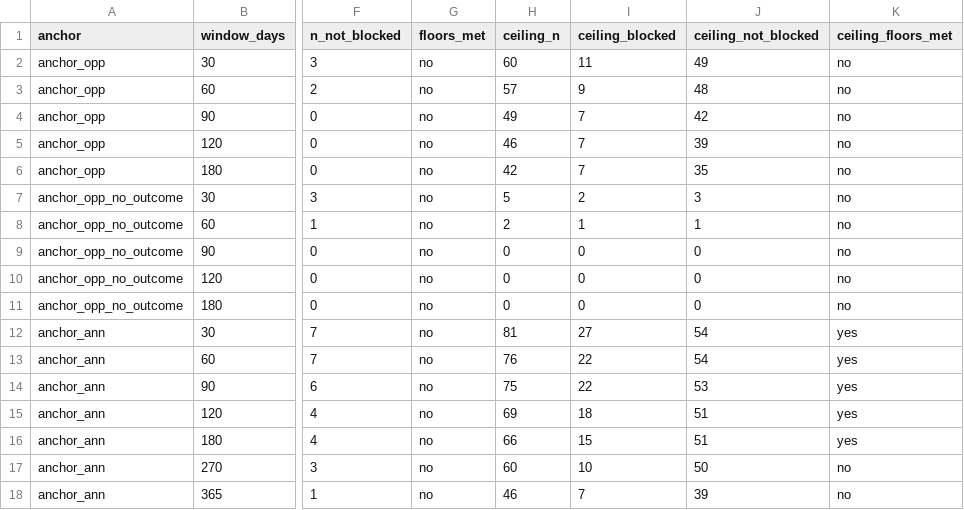
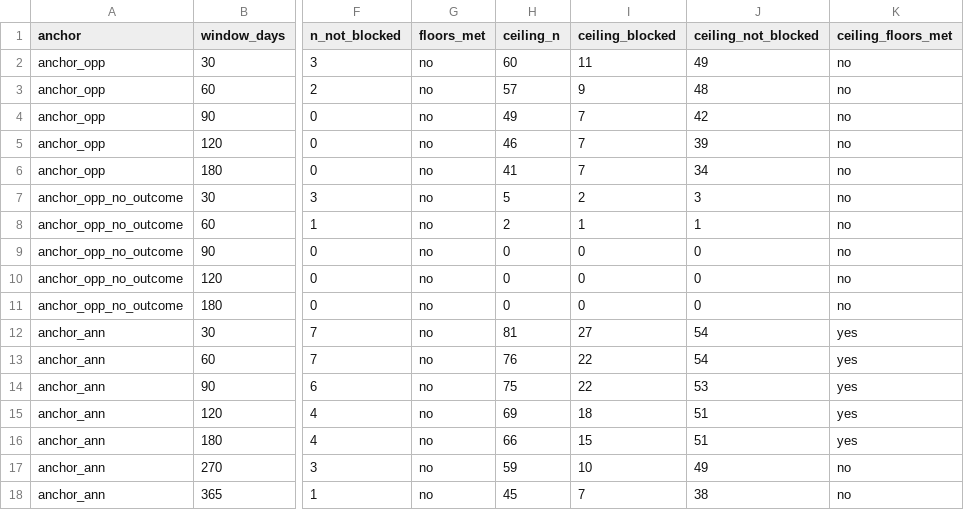
Before and after one commit to pricephillips/data-center-map, a CSV file: data/landmark_anchor_comparison.csv, drawn as a sheet; only a part is shown, gaps mark what is left out; the diff names each change by its address in the sheet, - before the commit and + after, or states it on an @@ line.

```diff
--- a/data/landmark_anchor_comparison.csv
+++ b/data/landmark_anchor_comparison.csv
-H6 (ceiling_n): 42
+H6 (ceiling_n): 41
-J6 (ceiling_not_blocked): 35
+J6 (ceiling_not_blocked): 34
-H17 (ceiling_n): 60
+H17 (ceiling_n): 59
-J17 (ceiling_not_blocked): 50
+J17 (ceiling_not_blocked): 49
-H18 (ceiling_n): 46
+H18 (ceiling_n): 45
-J18 (ceiling_not_blocked): 39
+J18 (ceiling_not_blocked): 38
```
Also changed, not shown: data/emergence_bounds.csv, data/landmark_recovery_priority.csv, 4 other files.
